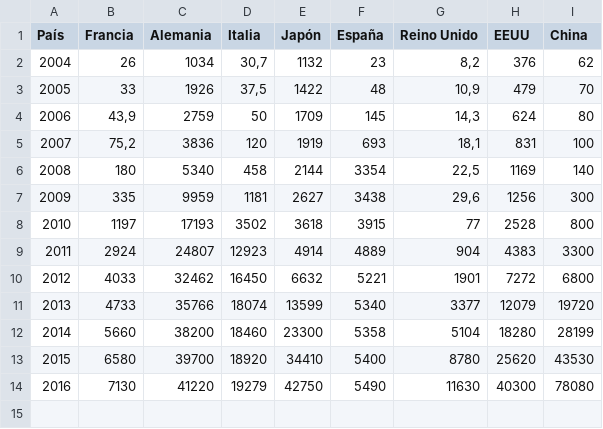
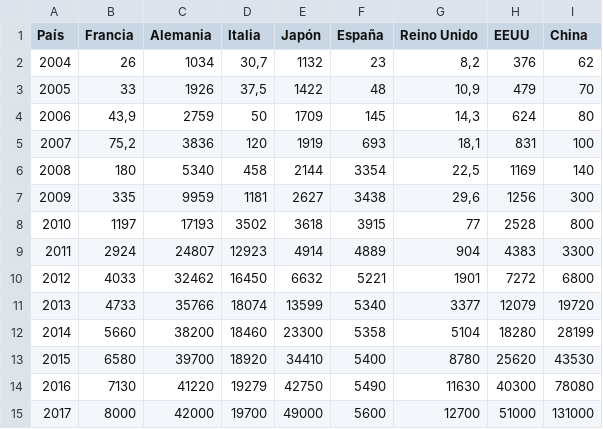
Before and after one commit to oscarperpinan/esf, a CSV file: figs/PVWorld.csv, drawn as a sheet.

```diff
--- a/figs/PVWorld.csv
+++ b/figs/PVWorld.csv
@@ -14 +14,2 @@ País;Francia;Alemania;Italia;Japón;España;Reino Unido;EEUU;China
 2016;7130;41220;19279;42750;5490;11630;40300;78080
+2017;8000;42000;19700;49000;5600;12700;51000;131000
```
Also changed, not shown: 5 other files.
